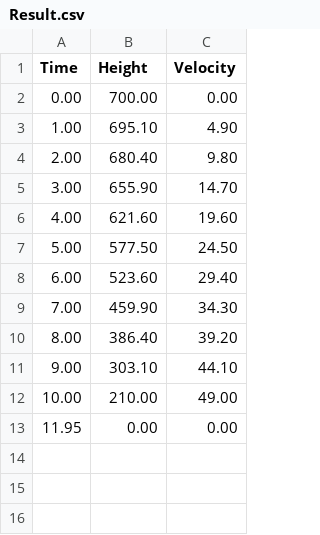
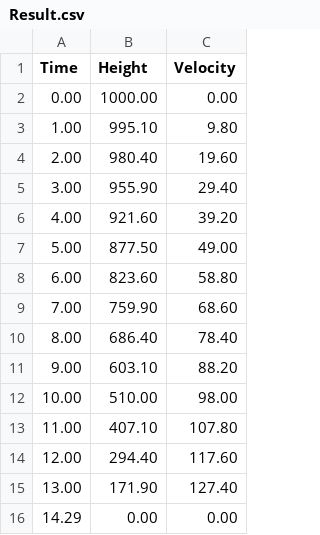
Before and after one commit to JimboRumbleCadumbo/FreeFall_Simulator, a CSV file: Result.csv, drawn as a sheet.

Commit message:
Fixed velocity formula

```diff
--- a/Result.csv
+++ b/Result.csv
@@ -1,13 +1,16 @@
 Time    , Height  , Velocity
-0.00    , 700.00  , 0.00
-1.00    , 695.10  , 4.90
-2.00    , 680.40  , 9.80
-3.00    , 655.90  , 14.70
-4.00    , 621.60  , 19.60
-5.00    , 577.50  , 24.50
-6.00    , 523.60  , 29.40
-7.00    , 459.90  , 34.30
-8.00    , 386.40  , 39.20
-9.00    , 303.10  , 44.10
-10.00   , 210.00  , 49.00
-11.95   , 0.00    , 0.00
+0.00    , 1000.00 , 0.00
+1.00    , 995.10  , 9.80
+2.00    , 980.40  , 19.60
+3.00    , 955.90  , 29.40
+4.00    , 921.60  , 39.20
+5.00    , 877.50  , 49.00
+6.00    , 823.60  , 58.80
+7.00    , 759.90  , 68.60
+8.00    , 686.40  , 78.40
+9.00    , 603.10  , 88.20
+10.00   , 510.00  , 98.00
+11.00   , 407.10  , 107.80
+12.00   , 294.40  , 117.60
+13.00   , 171.90  , 127.40
+14.29   , 0.00    , 0.00
```
Also changed, not shown: 3 other files.
